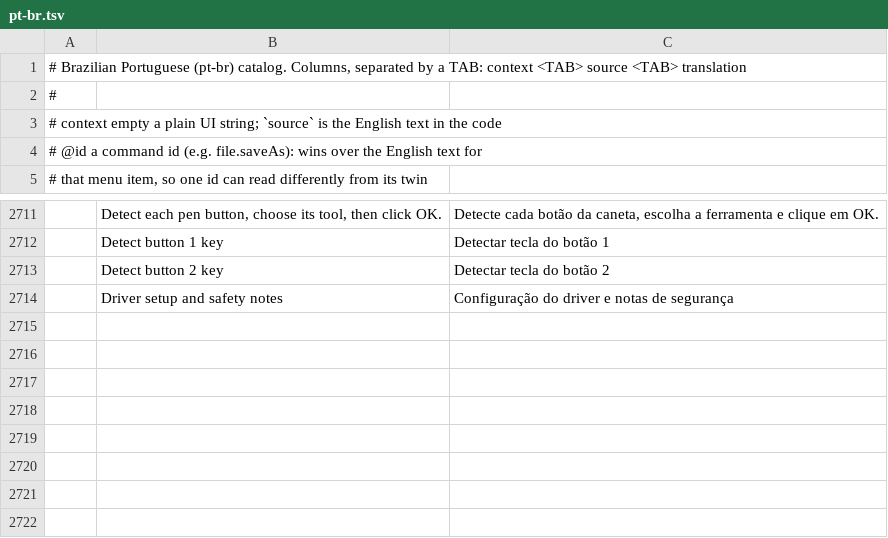
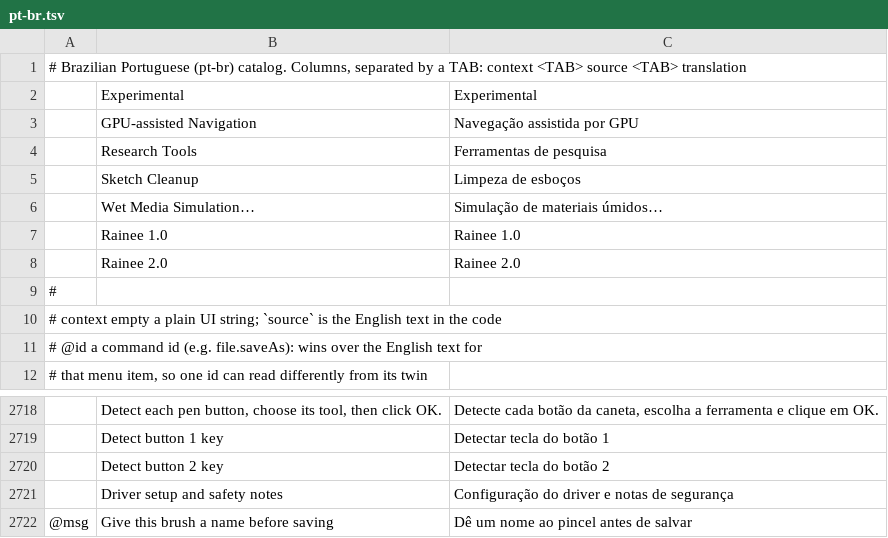
Before and after one commit to Oceanwaveii2/Rainee-VectorCraft-2.0, a TSV file: crates/ui-egui/src/i18n/pt-br.tsv, drawn as a sheet; only a part is shown, gaps mark what is left out; the diff names each change by its address in the sheet, - before the commit and + after, or states it on an @@ line.

```diff
--- a/crates/ui-egui/src/i18n/pt-br.tsv
+++ b/crates/ui-egui/src/i18n/pt-br.tsv
+row 2:  | Experimental | Experimental
+row 3:  | GPU-assisted Navigation | Navegação assistida por GPU
+row 4:  | Research Tools | Ferramentas de pesquisa
+row 5:  | Sketch Cleanup | Limpeza de esboços
+row 6:  | Wet Media Simulation… | Simulação de materiais úmidos…
+row 7:  | Rainee 1.0 | Rainee 1.0
+row 8:  | Rainee 2.0 | Rainee 2.0
+row 2722: @msg | Give this brush a name before saving | Dê um nome ao pincel antes de salvar
```
Also changed, not shown: crates/ui-egui/src/i18n/cs.tsv, crates/ui-egui/src/i18n/zh-hans.tsv, 47 other files.
